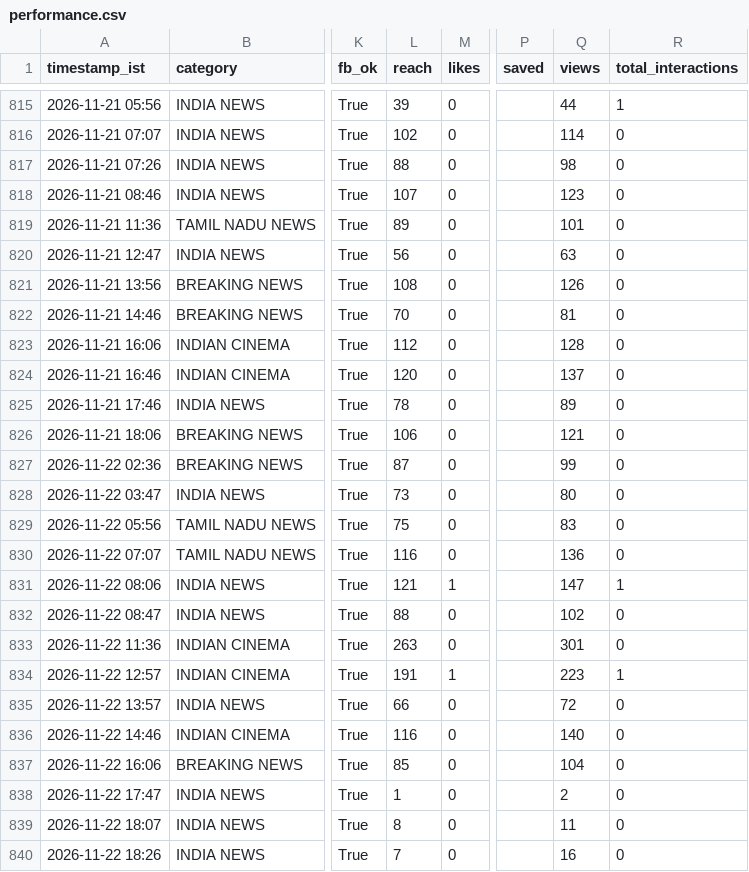
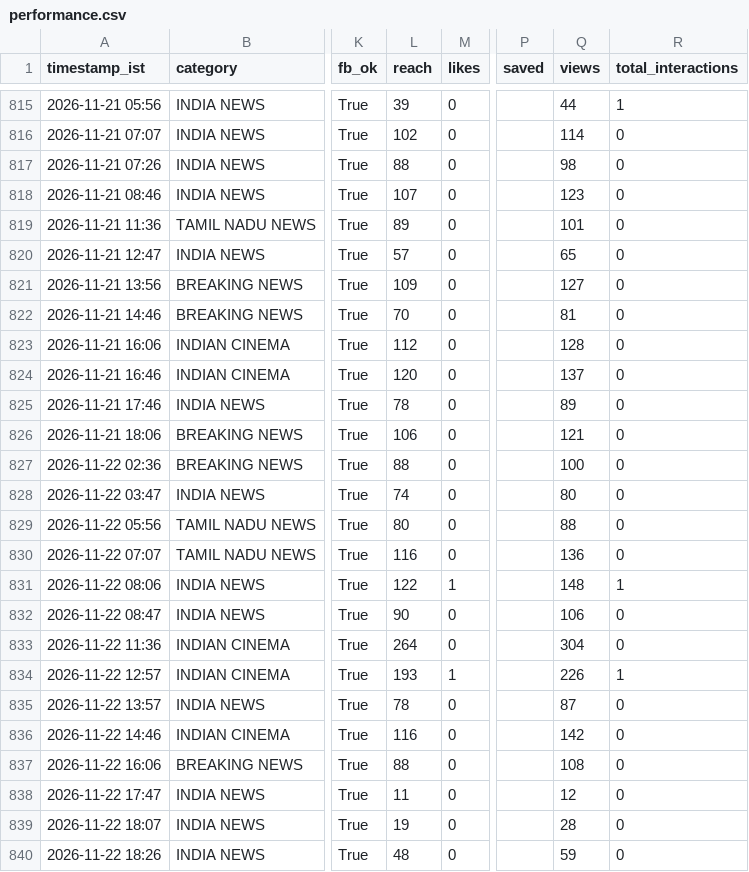
Before and after one commit to araviaravind333-sketch/Aravind24new, a CSV file: data/performance.csv, drawn as a sheet; only a part is shown, gaps mark what is left out; the diff names each change by its address in the sheet, - before the commit and + after, or states it on an @@ line.

```diff
--- a/data/performance.csv
+++ b/data/performance.csv
-L820 (reach): 56
+L820 (reach): 57
-Q820 (views): 63
+Q820 (views): 65
-L821 (reach): 108
+L821 (reach): 109
-Q821 (views): 126
+Q821 (views): 127
-L827 (reach): 87
+L827 (reach): 88
-Q827 (views): 99
+Q827 (views): 100
-L828 (reach): 73
+L828 (reach): 74
-L829 (reach): 75
+L829 (reach): 80
-Q829 (views): 83
+Q829 (views): 88
-L831 (reach): 121
+L831 (reach): 122
-Q831 (views): 147
+Q831 (views): 148
-L832 (reach): 88
+L832 (reach): 90
-Q832 (views): 102
+Q832 (views): 106
-L833 (reach): 263
+L833 (reach): 264
-Q833 (views): 301
+Q833 (views): 304
-L834 (reach): 191
+L834 (reach): 193
-Q834 (views): 223
+Q834 (views): 226
-L835 (reach): 66
+L835 (reach): 78
-Q835 (views): 72
+Q835 (views): 87
-Q836 (views): 140
+Q836 (views): 142
-L837 (reach): 85
+L837 (reach): 88
-Q837 (views): 104
+Q837 (views): 108
-L838 (reach): 1
+L838 (reach): 11
-Q838 (views): 2
+Q838 (views): 12
-L839 (reach): 8
+L839 (reach): 19
-Q839 (views): 11
+Q839 (views): 28
-L840 (reach): 7
+L840 (reach): 48
-Q840 (views): 16
+Q840 (views): 59
```
Also changed, not shown: data/followers.csv.
